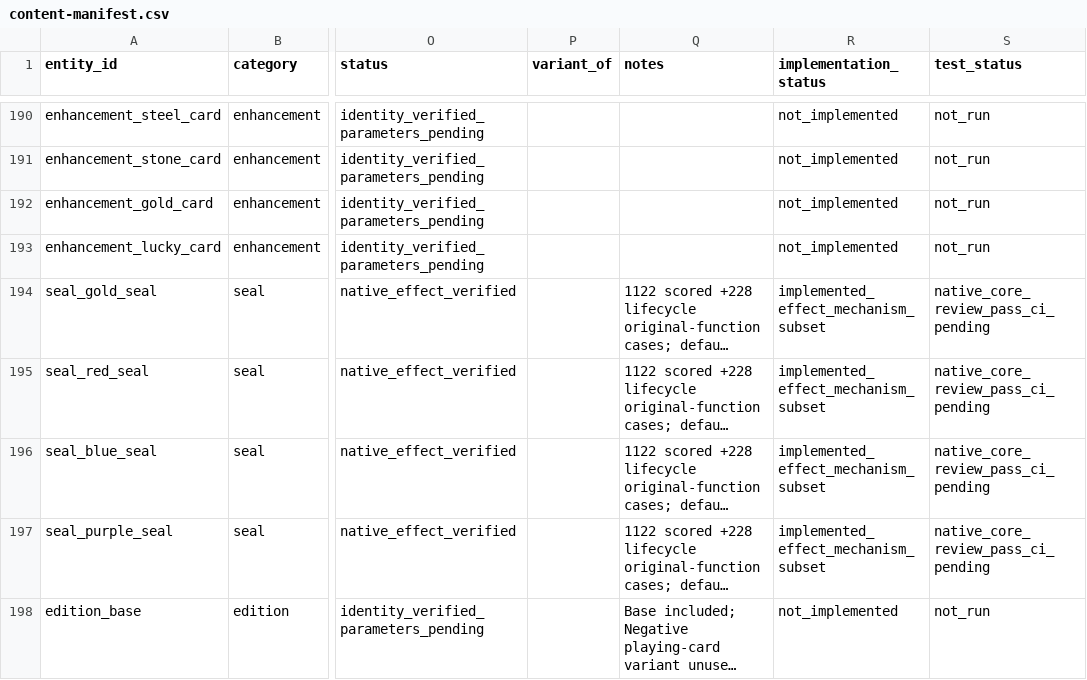
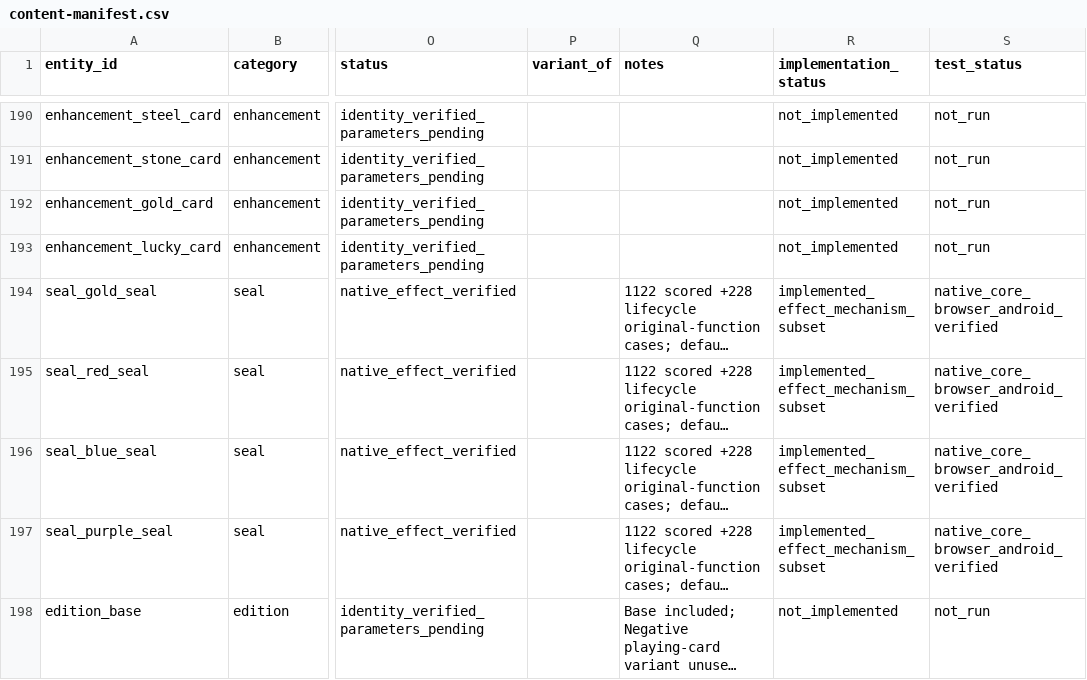
Before and after one commit to kotlyakov/Perriot-android, a CSV file: docs/content-manifest.csv, drawn as a sheet; only a part is shown, gaps mark what is left out; long unchanged cells end in …; the diff covers the shown part only; the diff names each change by its address in the sheet, - before the commit and + after, or states it on an @@ line.

Commit message:
docs: close item 6 with verified CI and APK evidence [skip ci]

```diff
--- a/docs/content-manifest.csv
+++ b/docs/content-manifest.csv
-S194:S197 (test_status): native_core_review_pass_ci_pending
+S194:S197 (test_status): native_core_browser_android_verified
```
Also changed, not shown: 15 edited cells elsewhere in this file, docs/parity-matrix.csv, 6 other files.
